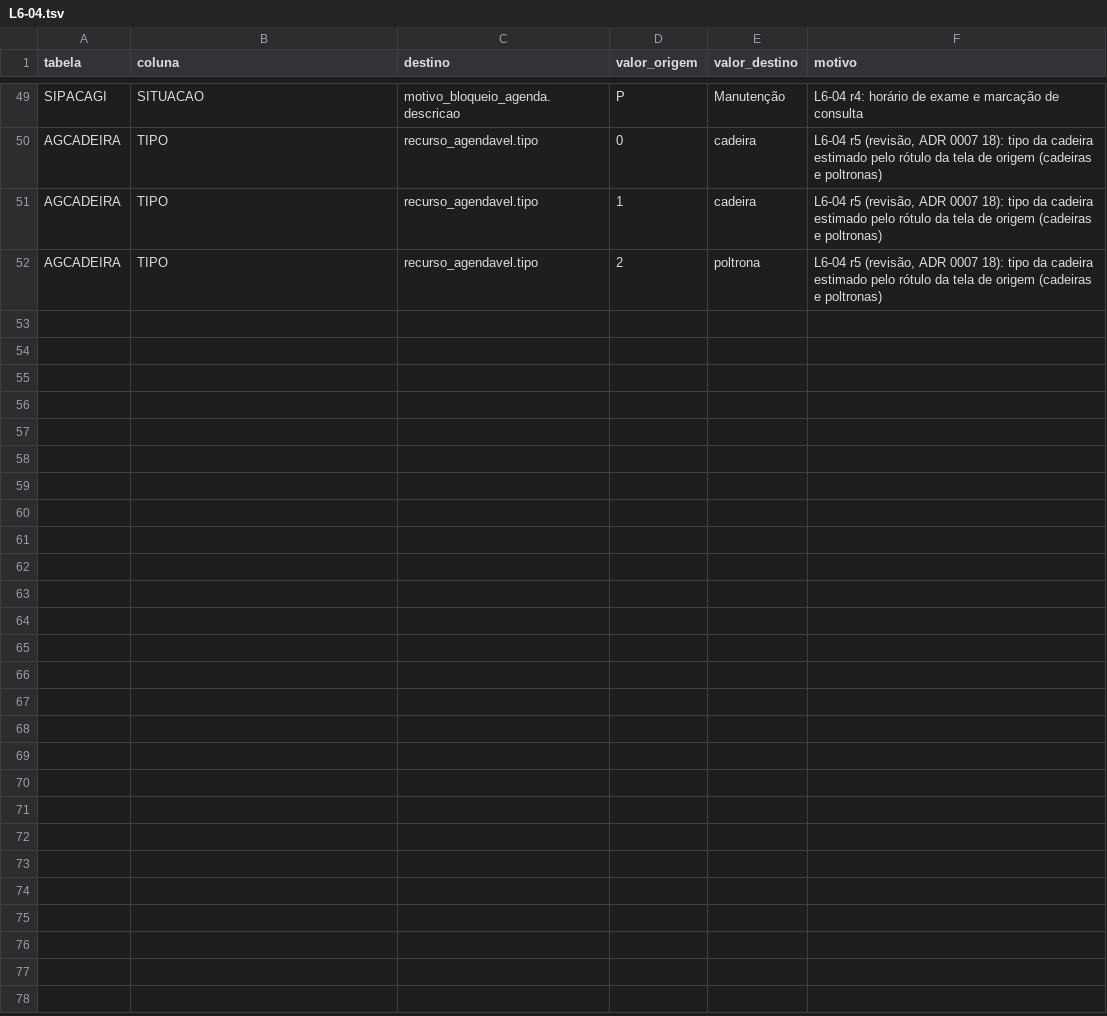
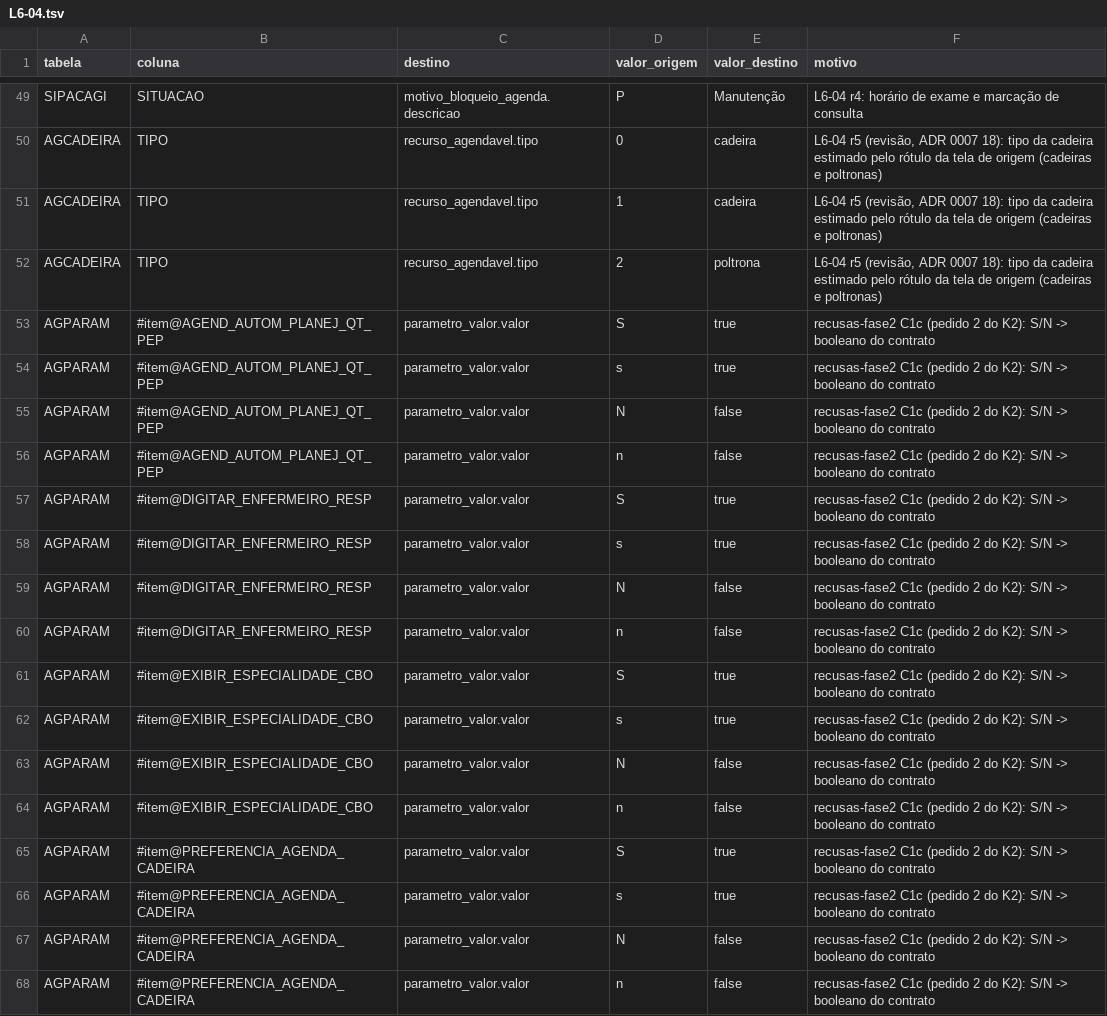
Before and after one commit to mmalves-ai/sante-sgh-mariadb, a TSV file: conector/mapa/declarado/valores.d/L6-04.tsv, drawn as a sheet; only a part is shown, gaps mark what is left out.

```diff
--- a/conector/mapa/declarado/valores.d/L6-04.tsv
+++ b/conector/mapa/declarado/valores.d/L6-04.tsv
@@ -52 +52,17 @@ AGCADEIRA	TIPO	recurso_agendavel.tipo	1	cadeira	L6-04 r5 (revisão, ADR 0007 18)
 AGCADEIRA	TIPO	recurso_agendavel.tipo	2	poltrona	L6-04 r5 (revisão, ADR 0007 18): tipo da cadeira estimado pelo rótulo da tela de origem (cadeiras e poltronas)
+AGPARAM	#item@AGEND_AUTOM_PLANEJ_QT_PEP	parametro_valor.valor	S	true	recusas-fase2 C1c (pedido 2 do K2): S/N -> booleano do contrato
+AGPARAM	#item@AGEND_AUTOM_PLANEJ_QT_PEP	parametro_valor.valor	s	true	recusas-fase2 C1c (pedido 2 do K2): S/N -> booleano do contrato
+AGPARAM	#item@AGEND_AUTOM_PLANEJ_QT_PEP	parametro_valor.valor	N	false	recusas-fase2 C1c (pedido 2 do K2): S/N -> booleano do contrato
+AGPARAM	#item@AGEND_AUTOM_PLANEJ_QT_PEP	parametro_valor.valor	n	false	recusas-fase2 C1c (pedido 2 do K2): S/N -> booleano do contrato
+AGPARAM	#item@DIGITAR_ENFERMEIRO_RESP	parametro_valor.valor	S	true	recusas-fase2 C1c (pedido 2 do K2): S/N -> booleano do contrato
+AGPARAM	#item@DIGITAR_ENFERMEIRO_RESP	parametro_valor.valor	s	true	recusas-fase2 C1c (pedido 2 do K2): S/N -> booleano do contrato
+AGPARAM	#item@DIGITAR_ENFERMEIRO_RESP	parametro_valor.valor	N	false	recusas-fase2 C1c (pedido 2 do K2): S/N -> booleano do contrato
+AGPARAM	#item@DIGITAR_ENFERMEIRO_RESP	parametro_valor.valor	n	false	recusas-fase2 C1c (pedido 2 do K2): S/N -> booleano do contrato
+AGPARAM	#item@EXIBIR_ESPECIALIDADE_CBO	parametro_valor.valor	S	true	recusas-fase2 C1c (pedido 2 do K2): S/N -> booleano do contrato
+AGPARAM	#item@EXIBIR_ESPECIALIDADE_CBO	parametro_valor.valor	s	true	recusas-fase2 C1c (pedido 2 do K2): S/N -> booleano do contrato
+AGPARAM	#item@EXIBIR_ESPECIALIDADE_CBO	parametro_valor.valor	N	false	recusas-fase2 C1c (pedido 2 do K2): S/N -> booleano do contrato
+AGPARAM	#item@EXIBIR_ESPECIALIDADE_CBO	parametro_valor.valor	n	false	recusas-fase2 C1c (pedido 2 do K2): S/N -> booleano do contrato
+AGPARAM	#item@PREFERENCIA_AGENDA_CADEIRA	parametro_valor.valor	S	true	recusas-fase2 C1c (pedido 2 do K2): S/N -> booleano do contrato
+AGPARAM	#item@PREFERENCIA_AGENDA_CADEIRA	parametro_valor.valor	s	true	recusas-fase2 C1c (pedido 2 do K2): S/N -> booleano do contrato
+AGPARAM	#item@PREFERENCIA_AGENDA_CADEIRA	parametro_valor.valor	N	false	recusas-fase2 C1c (pedido 2 do K2): S/N -> booleano do contrato
+AGPARAM	#item@PREFERENCIA_AGENDA_CADEIRA	parametro_valor.valor	n	false	recusas-fase2 C1c (pedido 2 do K2): S/N -> booleano do contrato
```
Also changed, not shown: conector/mapa/declarado/colunas.d/L6-04.tsv, conector/mapa/declarado/colunas.d/L6-18.tsv, 26 other files.
